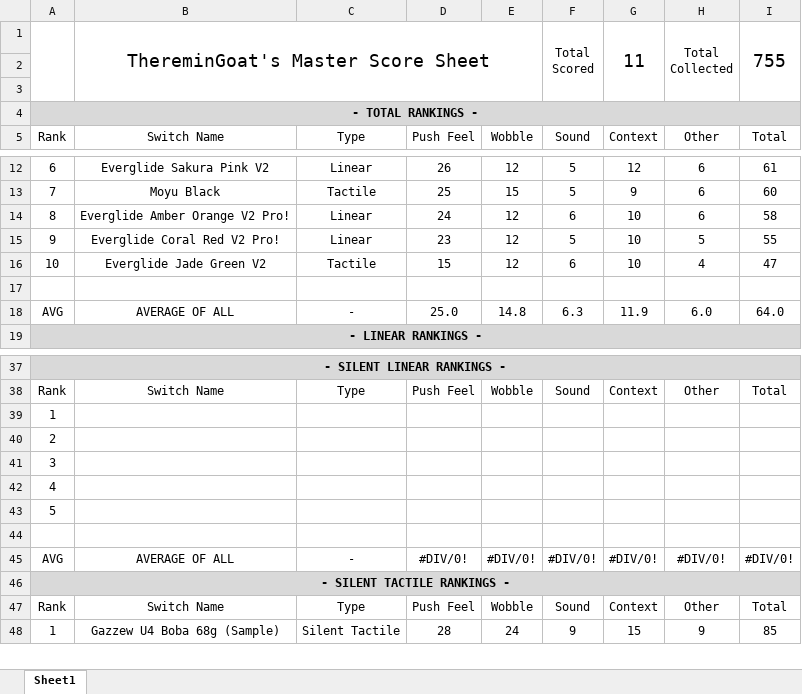
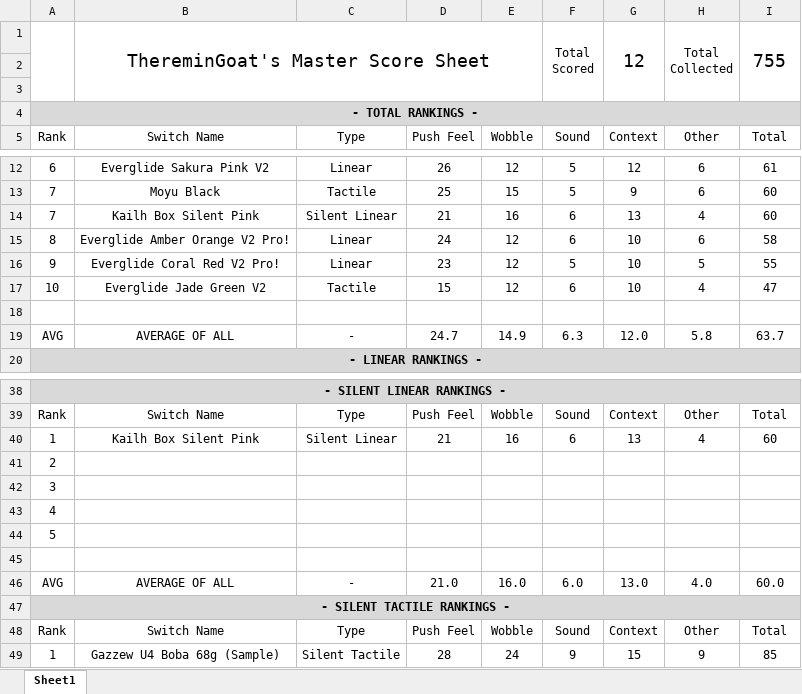
Before and after one commit to ThereminGoat/switch-scores, an Excel workbook: Composite Score Sheet.xlsx, sheet Sheet1, drawn as a sheet; only a part is shown, gaps mark what is left out; values as stored, in another font and other column widths than the file's, no borders; charts and pictures not drawn; removed rows and columns are numbered as before the commit, all else as after; the diff names each change by its address in the sheet, - before the commit and + after, or states it on an @@ line.

```diff
--- a/Composite Score Sheet.xlsx (sheet Sheet1)
+++ b/Composite Score Sheet.xlsx (sheet Sheet1)
-G1 (Context): 11
+G1 (Context): 12
+row 14: 7 | Kailh Box Silent Pink | Silent Linear | 21 | 16 | 6 | 13 | 4 | 60
-D19 (Push Feel): 25.0
+D19 (Push Feel): 24.7
-E19 (Wobble): 14.8
+E19 (Wobble): 14.9
-G19 (Context): 11.9
+G19 (Context): 12.0
-H19 (Other): 6.0
+H19 (Other): 5.8
-I19 (Total): 64.0
+I19 (Total): 63.7
-row 39: 1
+row 40: 1 | Kailh Box Silent Pink | Silent Linear | 21 | 16 | 6 | 13 | 4 | 60
-D46 (Push Feel): #DIV/0!
+D46 (Push Feel): 21.0
-E46 (Wobble): #DIV/0!
+E46 (Wobble): 16.0
-F46 (Sound): #DIV/0!
+F46 (Sound): 6.0
-G46 (Context): #DIV/0!
+G46 (Context): 13.0
-H46 (Other): #DIV/0!
+H46 (Other): 4.0
-I46 (Total): #DIV/0!
+I46 (Total): 60.0
```
Also changed, not shown: formulas that keep their value, 2 other files.
